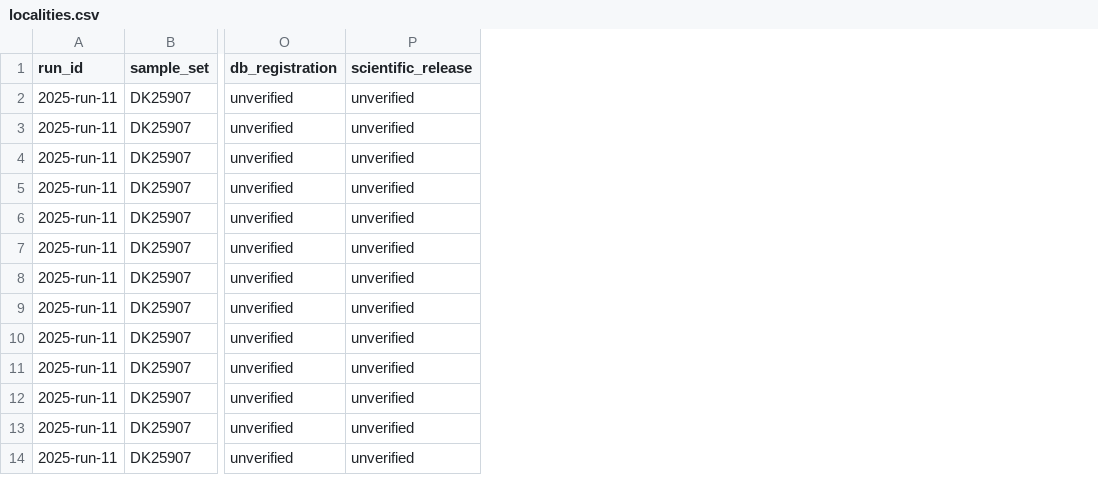
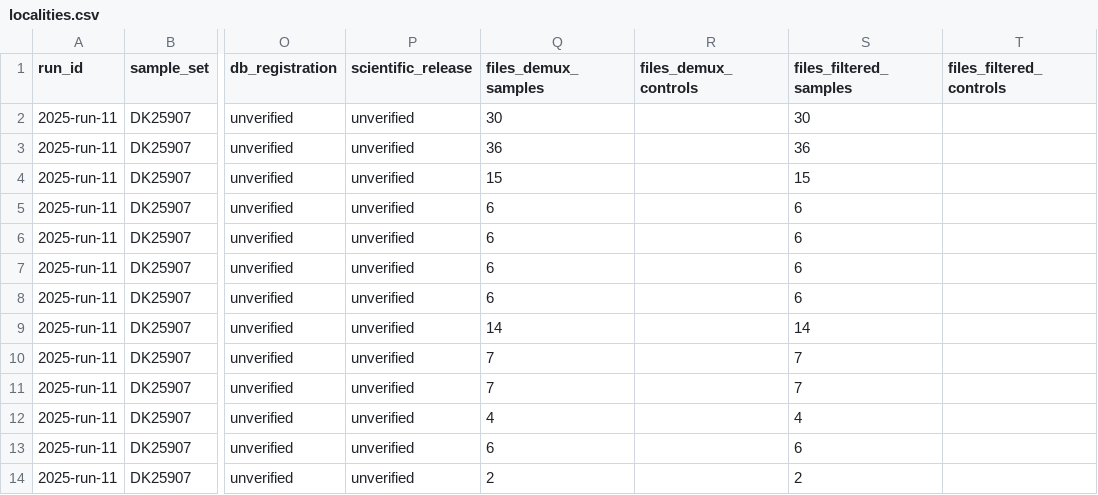
Before and after one commit to takeshiobayashi/anemone-processing-progress, a CSV file: public/localities.csv, drawn as a sheet; only a part is shown, gaps mark what is left out; the diff names each change by its address in the sheet, - before the commit and + after, or states it on an @@ line.

Commit message:
Update processing file inventory with separate source dates and scoped counts

```diff
--- a/public/localities.csv
+++ b/public/localities.csv
+column Q (files_demux_samples), rows 2-14: 30 | 36 | 15 | 6 | 6 | 6 | 6 | 14 | 7 | 7 | 4 | 6 | 2
+column R (files_demux_controls), empty
+column S (files_filtered_samples), rows 2-14: 30 | 36 | 15 | 6 | 6 | 6 | 6 | 14 | 7 | 7 | 4 | 6 | 2
+column T (files_filtered_controls), empty
```
Also changed, not shown: public/runs.csv, public/sample_sets.csv, 5 other files.
